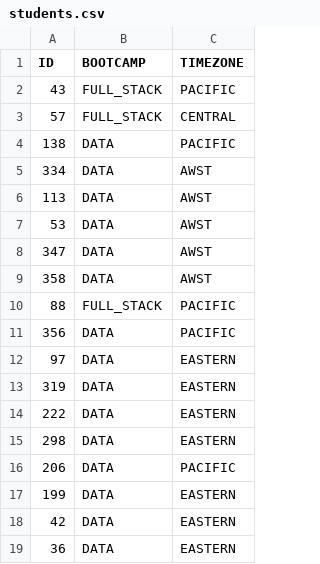
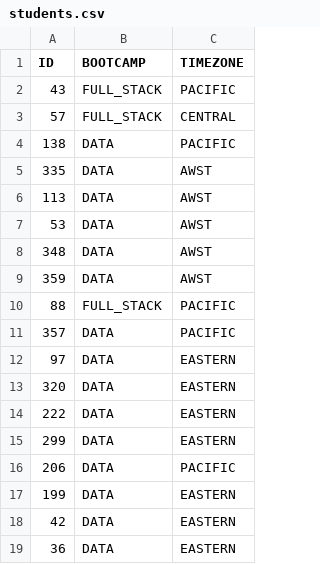
Before and after one commit to de-mark/tutoring_dashboard, a CSV file: src/data/clean/students.csv, drawn as a sheet; only a part is shown; the diff covers the shown part only.

```diff
--- a/src/data/clean/students.csv
+++ b/src/data/clean/students.csv
@@ -4,13 +4,13 @@ ID,BOOTCAMP,TIMEZONE
 138,DATA,PACIFIC
-334,DATA,AWST
+335,DATA,AWST
 113,DATA,AWST
 53,DATA,AWST
-347,DATA,AWST
-358,DATA,AWST
+348,DATA,AWST
+359,DATA,AWST
 88,FULL_STACK,PACIFIC
-356,DATA,PACIFIC
+357,DATA,PACIFIC
 97,DATA,EASTERN
-319,DATA,EASTERN
+320,DATA,EASTERN
 222,DATA,EASTERN
-298,DATA,EASTERN
+299,DATA,EASTERN
 206,DATA,PACIFIC
```
Also changed, not shown: 6 added rows, 5 removed rows, 1 moved row and 90 edited cells elsewhere in this file, src/data/clean/sessions.csv, 3 other files.
